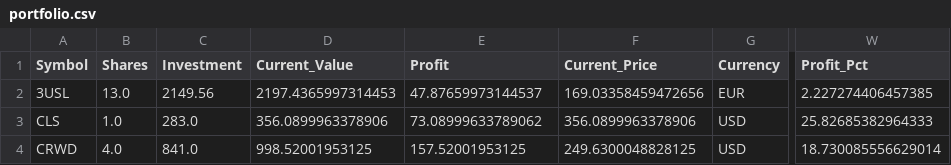
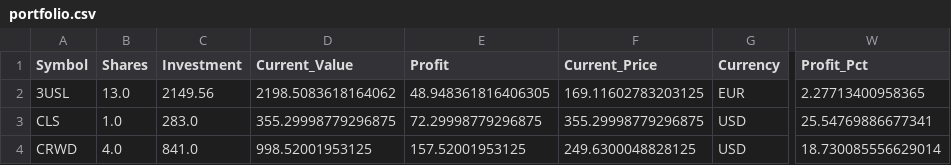
Before and after one commit to ddanyro/market-scanner, a CSV file: portfolio.csv, drawn as a sheet; only a part is shown, gaps mark what is left out; the diff names each change by its address in the sheet, - before the commit and + after, or states it on an @@ line.

Commit message:
Update portfolio snapshot 2026-09-23 11:25:46

```diff
--- a/portfolio.csv
+++ b/portfolio.csv
-D2 (Current_Value): 2197.4365997314453
+D2 (Current_Value): 2198.5083618164062
-E2 (Profit): 47.87659973144537
+E2 (Profit): 48.948361816406305
-F2 (Current_Price): 169.03358459472656
+F2 (Current_Price): 169.11602783203125
-W2 (Profit_Pct): 2.227274406457385
+W2 (Profit_Pct): 2.27713400958365
-D3 (Current_Value): 356.0899963378906
+D3 (Current_Value): 355.29998779296875
-E3 (Profit): 73.08999633789062
+E3 (Profit): 72.29998779296875
-F3 (Current_Price): 356.0899963378906
+F3 (Current_Price): 355.29998779296875
-W3 (Profit_Pct): 25.82685382964333
+W3 (Profit_Pct): 25.54769886677341
```
Also changed, not shown: 18 other files.
